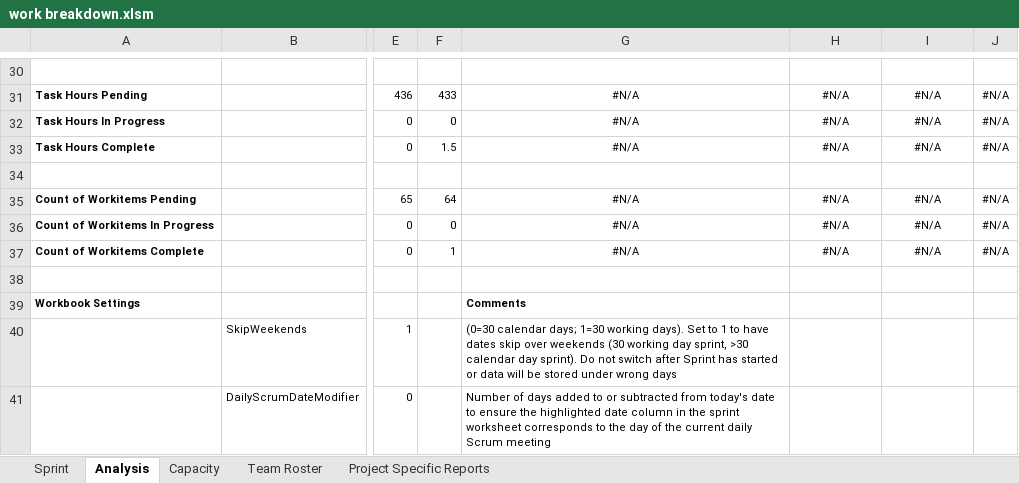
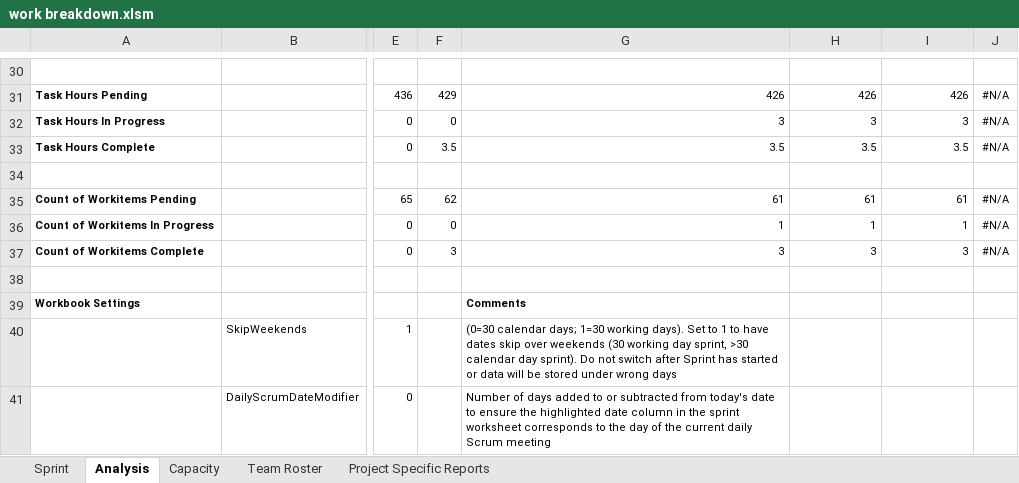
Before and after one commit to coens97/4cube, an Excel workbook: Progress/work breakdown.xlsm, sheet Analysis, drawn as a sheet; only a part is shown, gaps mark what is left out; values as stored, in another font and other column widths than the file's, no borders; charts and pictures and conditional formats not drawn; the diff covers the shown part only; the diff names each change by its address in the sheet, - before the commit and + after, or states it on an @@ line.

```diff
--- a/Progress/work breakdown.xlsm (sheet Analysis)
+++ b/Progress/work breakdown.xlsm (sheet Analysis)
-F31: 433
+F31: 429
-G31: #N/A
+G31: 426
-G31:I33 alignment: center
+G31:I33 alignment: right
-H31: #N/A
+H31: 426
-I31: #N/A
+I31: 426
-G32: #N/A
+G32: 3
-H32: #N/A
+H32: 3
-I32: #N/A
+I32: 3
-F33: 1.5
+F33: 3.5
-G33: #N/A
+G33: 3.5
-H33: #N/A
+H33: 3.5
-I33: #N/A
+I33: 3.5
-F35: 64
+F35: 62
-G35: #N/A
+G35: 61
-G35:I37 alignment: center
+G35:I37 alignment: right
-H35: #N/A
+H35: 61
-I35: #N/A
+I35: 61
-G36: #N/A
+G36: 1
-H36: #N/A
+H36: 1
-I36: #N/A
+I36: 1
-F37: 1
+F37: 3
-G37: #N/A
+G37: 3
-H37: #N/A
+H37: 3
-I37: #N/A
+I37: 3
```
Also changed, not shown: 28 edited cells and cell formats elsewhere in this sheet, sheet Sprint, sheet Capacity, sheet Project Specific Reports, formulas that keep their value, charts or pictures.
